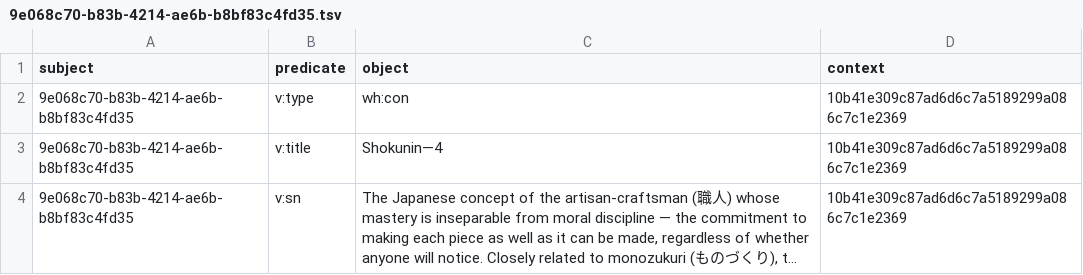
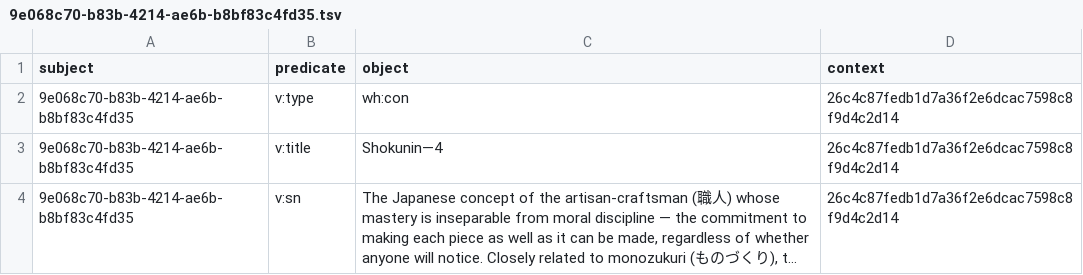
Before and after one commit to chenla/hoard, a TSV file: examples/solvay-1927/.hord/overlays/strata/quads/9e06/9e068c70-b83b-4214-ae6b-b8bf83c4fd35.tsv, drawn as a sheet; long unchanged cells end in …; the diff names each change by its address in the sheet, - before the commit and + after, or states it on an @@ line.

```diff
--- a/examples/solvay-1927/.hord/overlays/strata/quads/9e06/9e068c70-b83b-4214-ae6b-b8bf83c4fd35.tsv
+++ b/examples/solvay-1927/.hord/overlays/strata/quads/9e06/9e068c70-b83b-4214-ae6b-b8bf83c4fd35.tsv
-D2:D4 (context): 10b41e309c87ad6d6c7a5189299a086c7c1e2369
+D2:D4 (context): 26c4c87fedb1d7a36f2e6dcac7598c8f9d4c2d14
```
Also changed, not shown: examples/solvay-1927/.hord/overlays/strata/quads/065d/065ddf9c-bb58-4700-ba9a-4930170baa5e.tsv, examples/solvay-1927/.hord/overlays/strata/quads/a567/a567f78e-75ff-4f6b-acd8-1711b8c45114.tsv, 19 other files.
